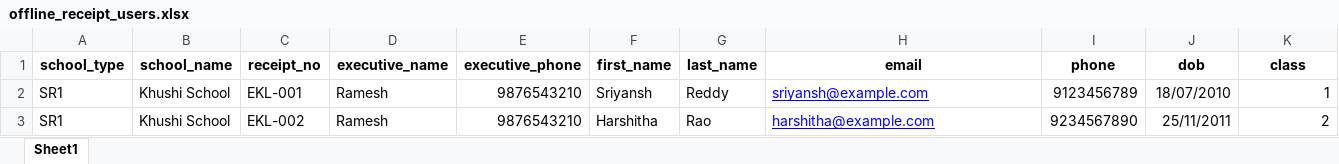
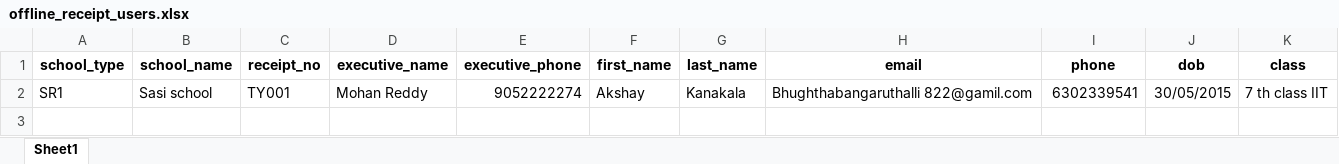
Before and after one commit to Khushi-Jukanti/users-insertion, an Excel workbook: offline_receipt_users.xlsx, sheet Sheet1, drawn as a sheet; values as stored, in another font and other column widths than the file's, no borders; charts and pictures not drawn; removed rows and columns are numbered as before the commit, all else as after; the diff names each change by its address in the sheet, - before the commit and + after, or states it on an @@ line.

```diff
--- a/offline_receipt_users.xlsx (sheet Sheet1)
+++ b/offline_receipt_users.xlsx (sheet Sheet1)
-row 2: SR1 | Khushi School | EKL-001 | Ramesh | 9876543210 | Sriyansh | Reddy | sriyansh@example.com | 9123456789 | 18/07/2010 | 1
-row 3: SR1 | Khushi School | EKL-002 | Ramesh | 9876543210 | Harshitha | Rao | harshitha@example.com | 9234567890 | 25/11/2011 | 2
+row 2: SR1 | Sasi school | TY001 | Mohan Reddy | 9052222274 | Akshay | Kanakala | Bhughthabangaruthalli 822@gamil.com | 6302339541 | 30/05/2015 | 7 th class IIT
```
Also changed, not shown: charts or pictures, kaism_students.xlsx, 20 other files.
